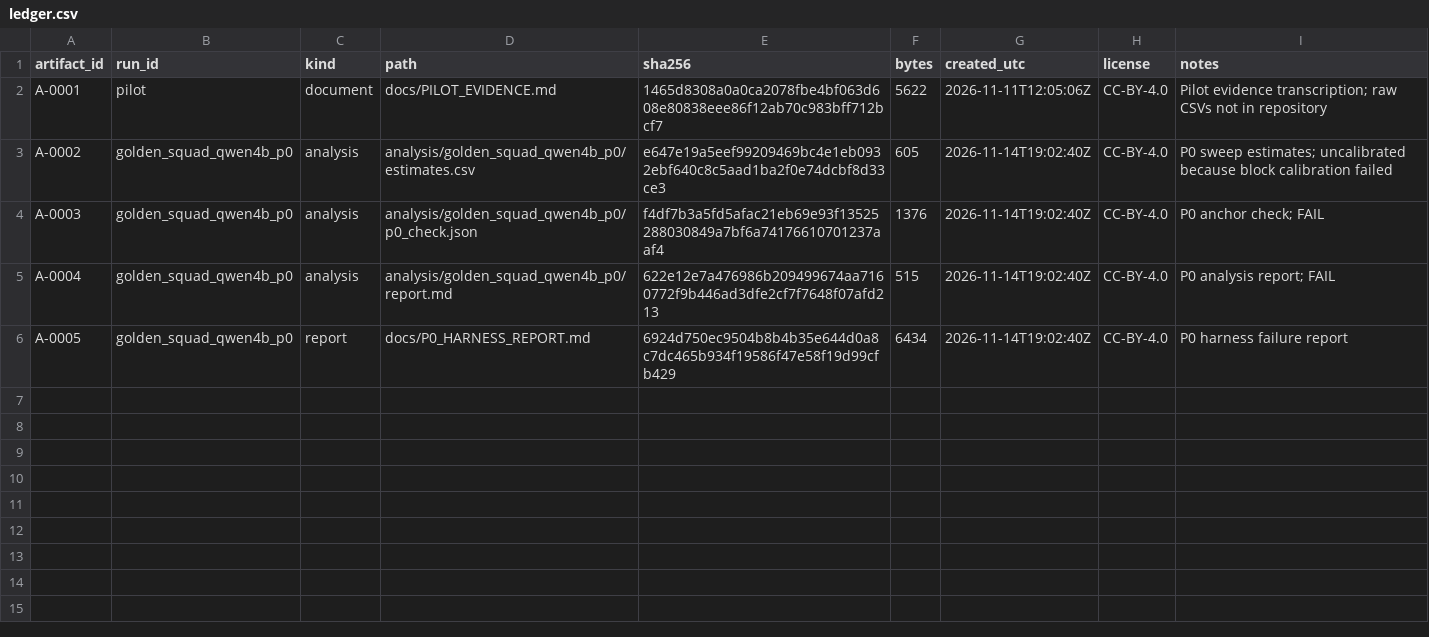
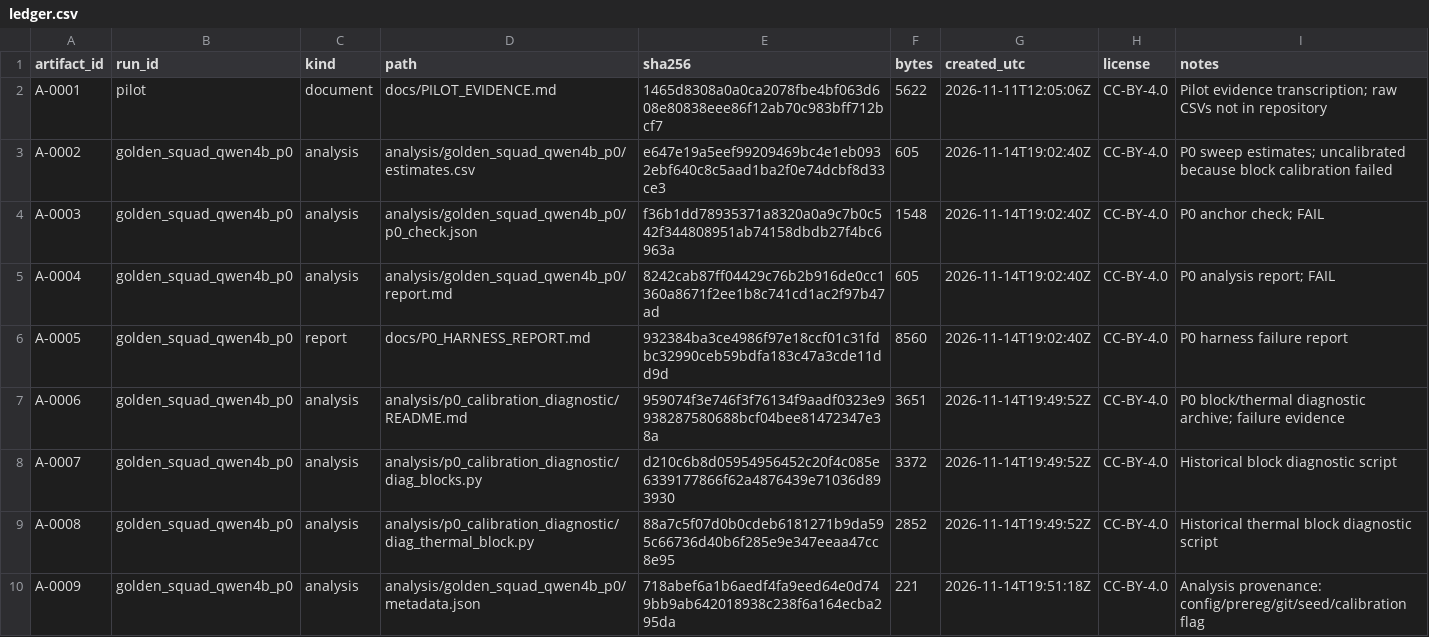
Before and after one commit to Atik203/energy-optimal-rag, a CSV file: artifacts/ledger.csv, drawn as a sheet; the diff names each change by its address in the sheet, - before the commit and + after, or states it on an @@ line.

Commit message:
docs: record the P0 audit and clean-rerun protocol
Archive the block/thermal diagnostics, mark the P0 anchor table uncalibrated/not adjudicable, update the wording for the scoring rule and pilot overlap, and record the aborted _r2 attempt.

```diff
--- a/artifacts/ledger.csv
+++ b/artifacts/ledger.csv
-E4 (sha256): f4df7b3a5fd5afac21eb69e93f13525288030849a7bf6a74176610701237aaf4
+E4 (sha256): f36b1dd78935371a8320a0a9c7b0c542f344808951ab74158dbdb27f4bc6963a
-F4 (bytes): 1376
+F4 (bytes): 1548
-E5 (sha256): 622e12e7a476986b209499674aa7160772f9b446ad3dfe2cf7f7648f07afd213
+E5 (sha256): 8242cab87ff04429c76b2b916de0cc1360a8671f2ee1b8c741cd1ac2f97b47ad
-F5 (bytes): 515
+F5 (bytes): 605
-E6 (sha256): 6924d750ec9504b8b4b35e644d0a8c7dc465b934f19586f47e58f19d99cfb429
+E6 (sha256): 932384ba3ce4986f97e18ccf01c31fdbc32990ceb59bdfa183c47a3cde11dd9d
-F6 (bytes): 6434
+F6 (bytes): 8560
+row 7: A-0006 | golden_squad_qwen4b_p0 | analysis | analysis/p0_calibration_diagnostic/README.md | 959074f3e746f3f76134f9aadf0323e9938287580688bcf04bee81472347e38a | 3651 | 2026-11-14T19:49:52Z | CC-BY-4.0 | P0 block/thermal diagnostic archive; failure evidence
+row 8: A-0007 | golden_squad_qwen4b_p0 | analysis | analysis/p0_calibration_diagnostic/diag_blocks.py | d210c6b8d05954956452c20f4c085e6339177866f62a4876439e71036d893930 | 3372 | 2026-11-14T19:49:52Z | CC-BY-4.0 | Historical block diagnostic script
+row 9: A-0008 | golden_squad_qwen4b_p0 | analysis | analysis/p0_calibration_diagnostic/diag_thermal_block.py | 88a7c5f07d0b0cdeb6181271b9da595c66736d40b6f285e9e347eeaa47cc8e95 | 2852 | 2026-11-14T19:49:52Z | CC-BY-4.0 | Historical thermal block diagnostic script
+row 10: A-0009 | golden_squad_qwen4b_p0 | analysis | analysis/golden_squad_qwen4b_p0/metadata.json | 718abef6a1b6aedf4fa9eed64e0d749bb9ab642018938c238f6a164ecba295da | 221 | 2026-11-14T19:51:18Z | CC-BY-4.0 | Analysis provenance: config/prereg/git/seed/calibration flag
```
Also changed, not shown: runs/registry.csv, 9 other files.
